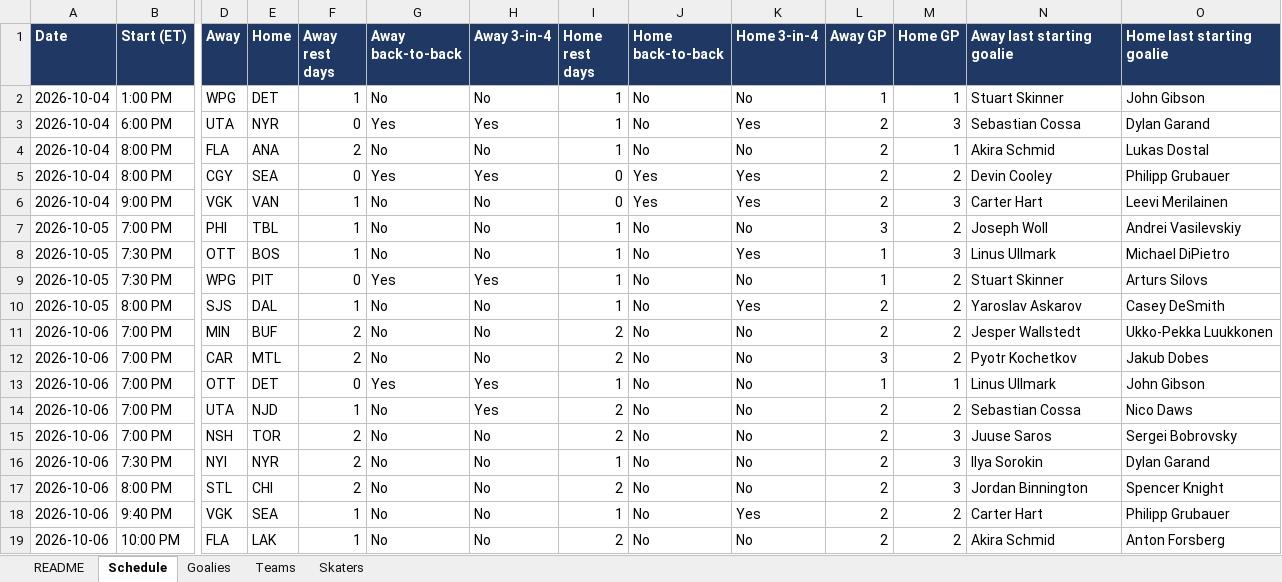
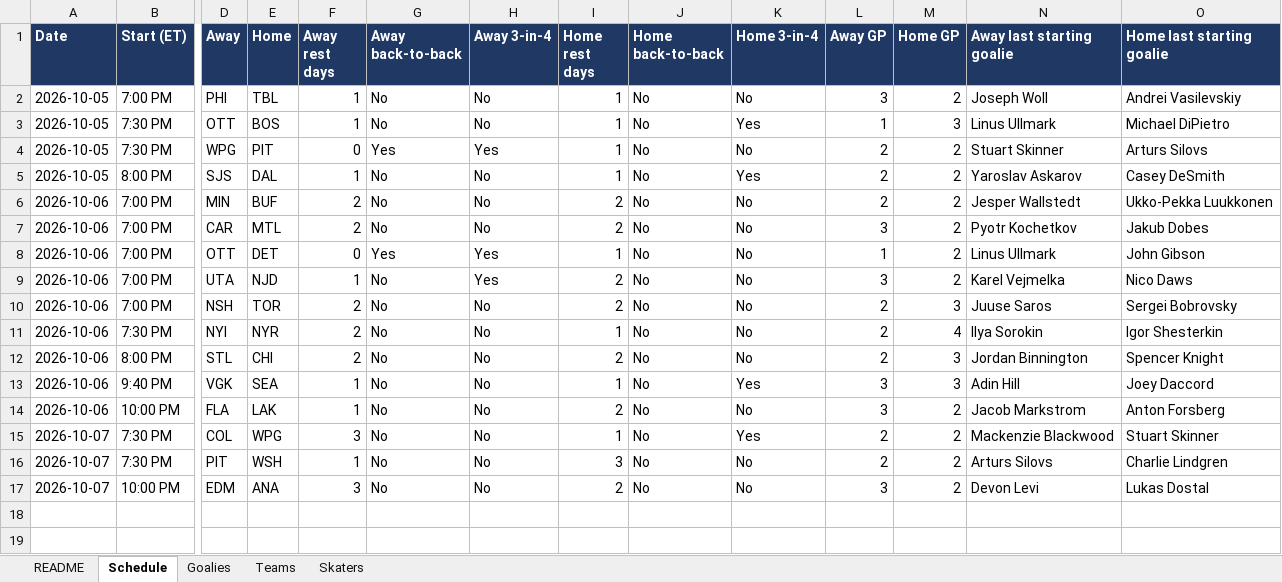
Before and after one commit to vimmer77/nhl-data, an Excel workbook: output/nhl_daily_data.xlsx, sheet Schedule, drawn as a sheet; only a part is shown, gaps mark what is left out; values as stored, in another font and other column widths than the file's, no borders; removed rows and columns are numbered as before the commit, all else as after; rows hold the shown columns only; the diff names each change by its address in the sheet, - before the commit and + after, or states it on an @@ line.

```diff
--- a/output/nhl_daily_data.xlsx (sheet Schedule)
+++ b/output/nhl_daily_data.xlsx (sheet Schedule)
-row 2: 2026-10-04 | 1:00 PM | WPG | DET | 1 | No | No | 1 | No | No | 1 | 1 | Stuart Skinner | John Gibson
-row 3: 2026-10-04 | 6:00 PM | UTA | NYR | 0 | Yes | Yes | 1 | No | Yes | 2 | 3 | Sebastian Cossa | Dylan Garand
-row 4: 2026-10-04 | 8:00 PM | FLA | ANA | 2 | No | No | 1 | No | No | 2 | 1 | Akira Schmid | Lukas Dostal
-row 5: 2026-10-04 | 8:00 PM | CGY | SEA | 0 | Yes | Yes | 0 | Yes | Yes | 2 | 2 | Devin Cooley | Philipp Grubauer
-row 6: 2026-10-04 | 9:00 PM | VGK | VAN | 1 | No | No | 0 | Yes | Yes | 2 | 3 | Carter Hart | Leevi Merilainen
-L4 (Away GP): 1
+L4 (Away GP): 2
-M8 (Home GP): 1
+M8 (Home GP): 2
-L9 (Away GP): 2
+L9 (Away GP): 3
-N9 (Away last starting goalie): Sebastian Cossa
+N9 (Away last starting goalie): Karel Vejmelka
-M11 (Home GP): 3
+M11 (Home GP): 4
-O11 (Home last starting goalie): Dylan Garand
+O11 (Home last starting goalie): Igor Shesterkin
-L13:L14 (Away GP): 2
+L13:L14 (Away GP): 3
-M13 (Home GP): 2
+M13 (Home GP): 3
-N13 (Away last starting goalie): Carter Hart
+N13 (Away last starting goalie): Adin Hill
-O13 (Home last starting goalie): Philipp Grubauer
+O13 (Home last starting goalie): Joey Daccord
-N14 (Away last starting goalie): Akira Schmid
+N14 (Away last starting goalie): Jacob Markstrom
+row 15: 2026-10-07 | 7:30 PM | COL | WPG | 3 | No | No | 1 | No | Yes | 2 | 2 | Mackenzie Blackwood | Stuart Skinner
+row 16: 2026-10-07 | 7:30 PM | PIT | WSH | 1 | No | No | 3 | No | No | 2 | 2 | Arturs Silovs | Charlie Lindgren
+row 17: 2026-10-07 | 10:00 PM | EDM | ANA | 3 | No | No | 2 | No | No | 3 | 2 | Devon Levi | Lukas Dostal
```
Also changed, not shown: sheet Skaters, sheet Teams, sheet Goalies, sheet README, 11 other files.
